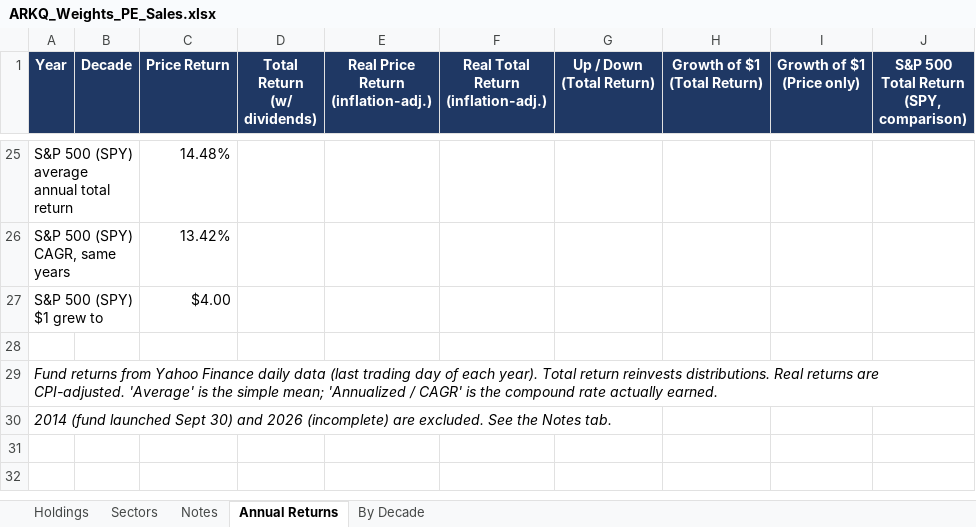
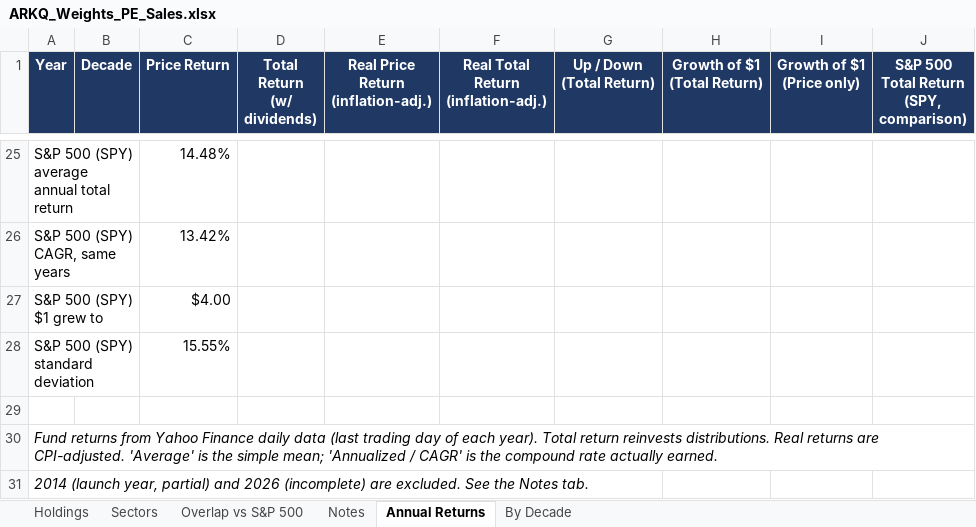
Before and after one commit to roblobsterclaw/mose, an Excel workbook: research/index-studies/ARKQ_Weights_PE_Sales.xlsx, sheet Annual Returns, drawn as a sheet; only a part is shown, gaps mark what is left out; values as stored, in another font and other column widths than the file's, no borders; addresses are those after the commit; the diff names each change by its address in the sheet, - before the commit and + after, or states it on an @@ line.

```diff
--- a/research/index-studies/ARKQ_Weights_PE_Sales.xlsx (sheet Annual Returns)
+++ b/research/index-studies/ARKQ_Weights_PE_Sales.xlsx (sheet Annual Returns)
+sheet tab: Overlap vs S&P 500
+row 28: S&P 500 (SPY) standard deviation |  | 15.55%
@@ column A (Year) renumbered from row 31 down @@
```
Also changed, not shown: sheet Notes, sheet By Decade, 2 other files.
